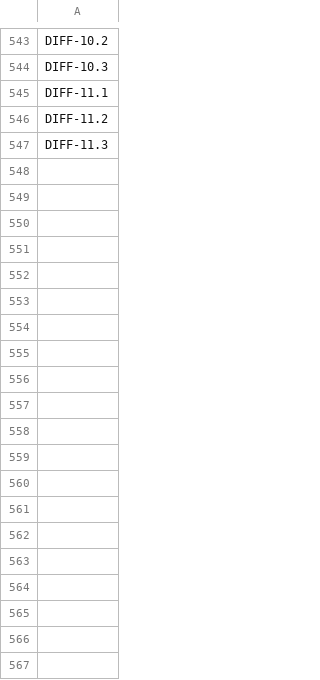
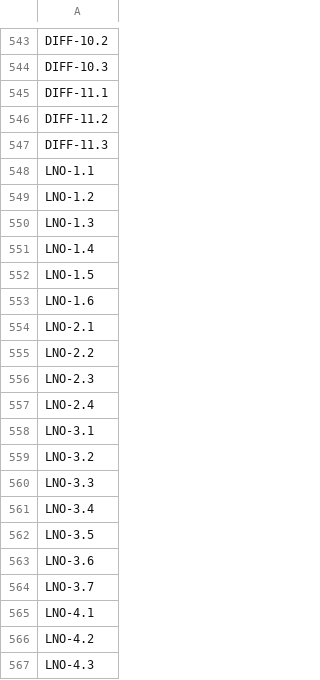
Before and after one commit to quakecstudio/editor, a TSV file: docs/spec/coverage-baseline.tsv, drawn as a sheet; only a part is shown, gaps mark what is left out; the diff covers the shown part only.

Commit message:
docs(spec): specify the .lno line-map format
Writes docs/spec/lno.md from FTEQCC's and GMQCC's writers and FTE's and DarkPlaces' readers, since id never defined the format. P1-28 now depends on the pinned FTEQCC build so the corpus has .lno files to round-trip.

```diff
--- a/docs/spec/coverage-baseline.tsv
+++ b/docs/spec/coverage-baseline.tsv
@@ -547 +547,21 @@ DIFF-11.2
 DIFF-11.3
+LNO-1.1
+LNO-1.2
+LNO-1.3
+LNO-1.4
+LNO-1.5
+LNO-1.6
+LNO-2.1
+LNO-2.2
+LNO-2.3
+LNO-2.4
+LNO-3.1
+LNO-3.2
+LNO-3.3
+LNO-3.4
+LNO-3.5
+LNO-3.6
+LNO-3.7
+LNO-4.1
+LNO-4.2
+LNO-4.3
```
Also changed, not shown: 13 added rows elsewhere in this file, 4 other files.
